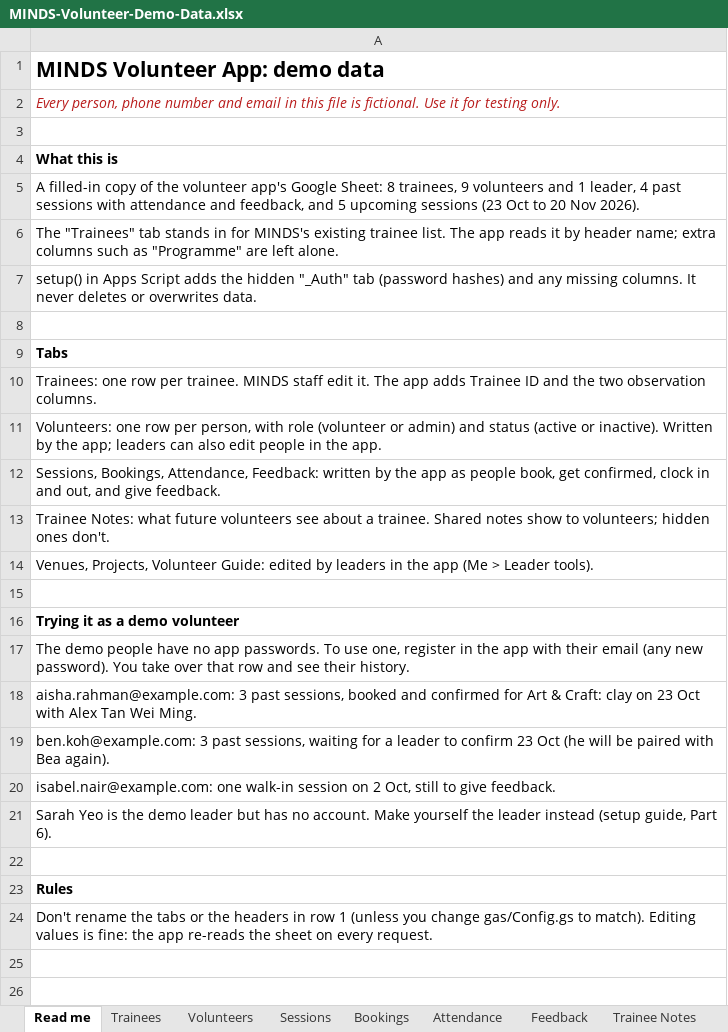
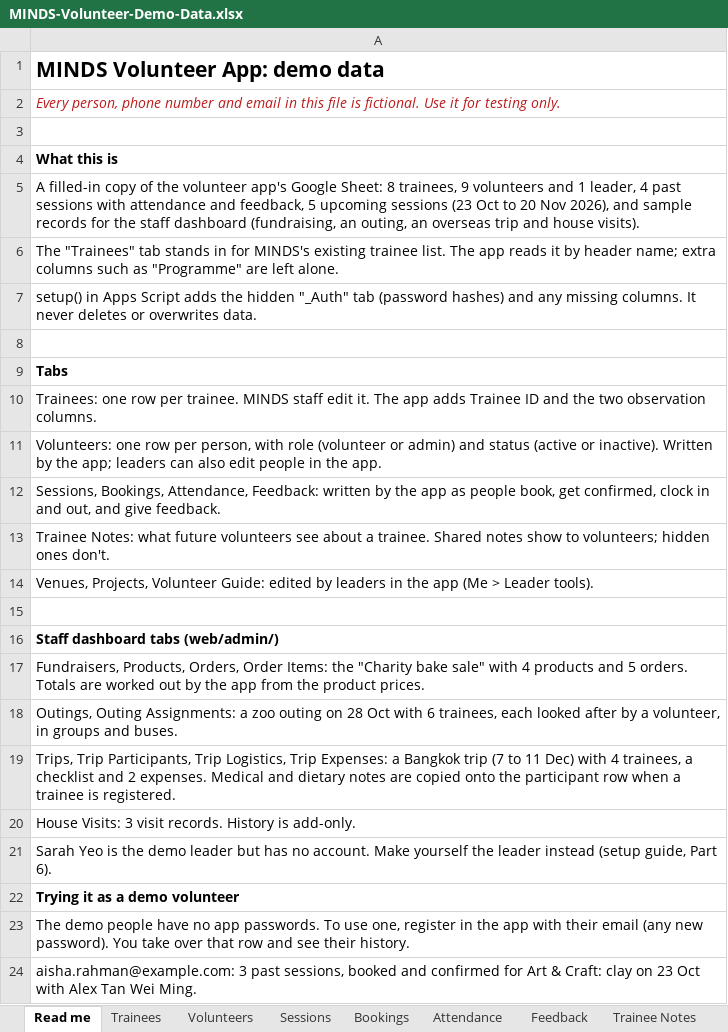
Before and after one commit to vcoder302026/T4G-Sem12627-MINDS-APP, an Excel workbook: volunteer-app/docs/demo-data/MINDS-Volunteer-Demo-Data.xlsx, sheet Read me, drawn as a sheet; only a part is shown; the shorter side is filled out with more unchanged rows; values as stored, in another font and other column widths than the file's, no borders; the diff names each change by its address in the sheet, - before the commit and + after, or states it on an @@ line.

```diff
--- a/volunteer-app/docs/demo-data/MINDS-Volunteer-Demo-Data.xlsx (sheet Read me)
+++ b/volunteer-app/docs/demo-data/MINDS-Volunteer-Demo-Data.xlsx (sheet Read me)
-A5: …and feedback, and 5 upcoming sessions (23 Oct to 20 Nov 2026).
+A5: …and feedback, 5 upcoming sessions (23 Oct to 20 Nov 2026), and sample records for the staff dashboard (fundraising, an outing, an overseas trip and house visits).
+row 16: Staff dashboard tabs (web/admin/)
+row 17: Fundraisers, Products, Orders, Order Items: the "Charity bake sale" with 4 products and 5 orders. Totals are worked out by the app from the product prices.
+row 18: Outings, Outing Assignments: a zoo outing on 28 Oct with 6 trainees, each looked after by a volunteer, in groups and buses.
+row 19: Trips, Trip Participants, Trip Logistics, Trip Expenses: a Bangkok trip (7 to 11 Dec) with 4 trainees, a checklist and 2 expenses. Medical and dietary notes are copied onto the participant row when a trainee is registered.
+row 20: House Visits: 3 visit records. History is add-only.
+row 21: Sarah Yeo is the demo leader but has no account. Make yourself the leader instead (setup guide, Part 6).
```
Also changed, not shown: sheet Attendance, other sheet tabs, 33 other files.
